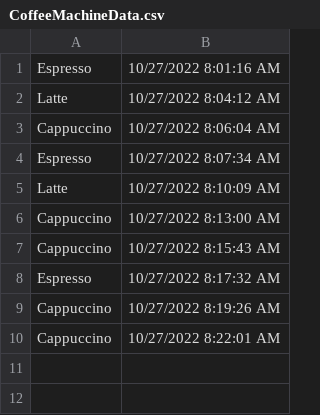
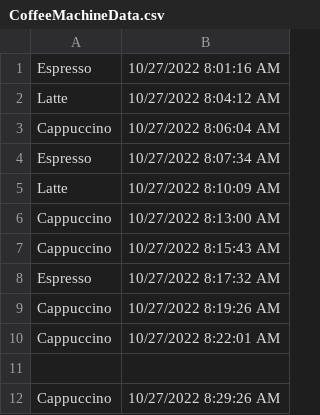
Before and after one commit to Ben-isLearning/journey-to-mid, a CSV file: Courses/C#/02 - Intermediate/C# Unit Testing/Project/WiredBrainCoffee.DataProcessor/CoffeeMachineData.csv, drawn as a sheet.

Commit message:
finished course

```diff
--- a/Courses/C#/02 - Intermediate/C# Unit Testing/Project/WiredBrainCoffee.DataProcessor/CoffeeMachineData.csv
+++ b/Courses/C#/02 - Intermediate/C# Unit Testing/Project/WiredBrainCoffee.DataProcessor/CoffeeMachineData.csv
@@ -10 +10,3 @@ Cappuccino;10/27/2022 8:19:26 AM
 Cappuccino;10/27/2022 8:22:01 AM
+
+Cappuccino;10/27/2022 8:29:26 AM
```
Also changed, not shown: Courses/C#/02 - Intermediate/C# Unit Testing/Project/WiredBrainCoffee.DataProcessor/bin/Debug/net6.0/CoffeeMachineData.csv, Courses/C#/02 - Intermediate/C# Unit Testing/Project/WiredBrainCoffee.DataProcessorTests/bin/Debug/net6.0/CoffeeMachineData.csv, 25 other files.
